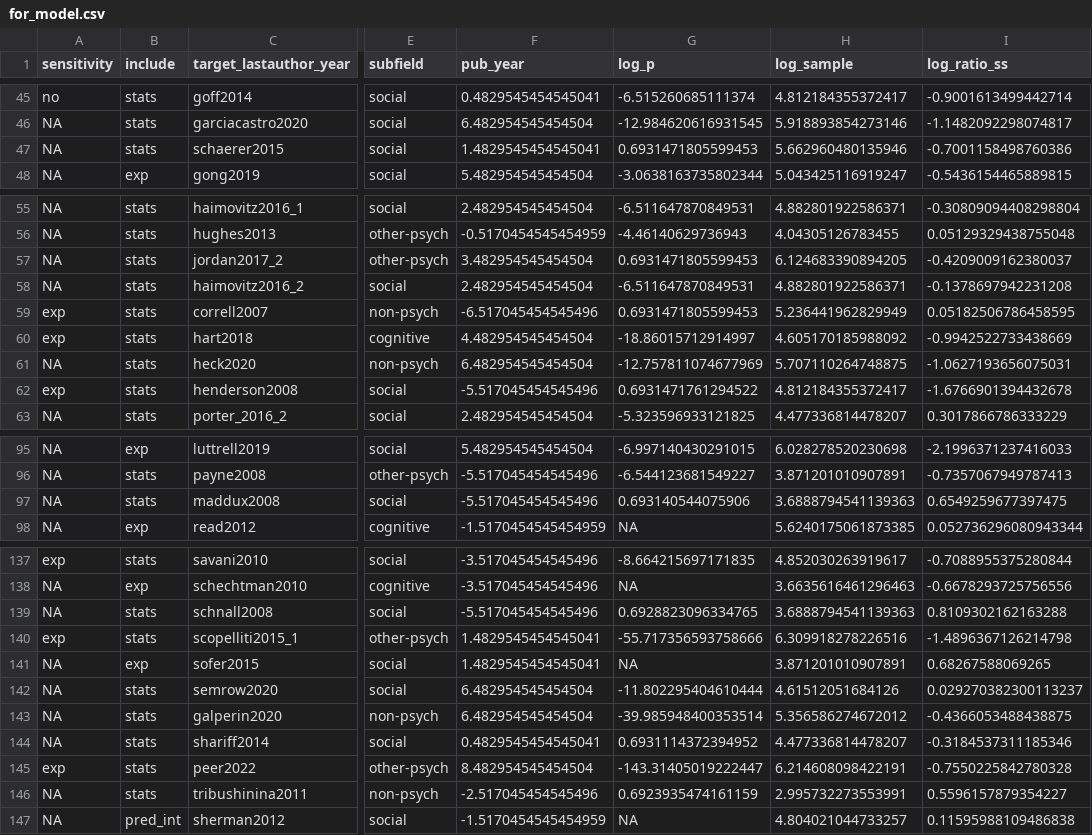
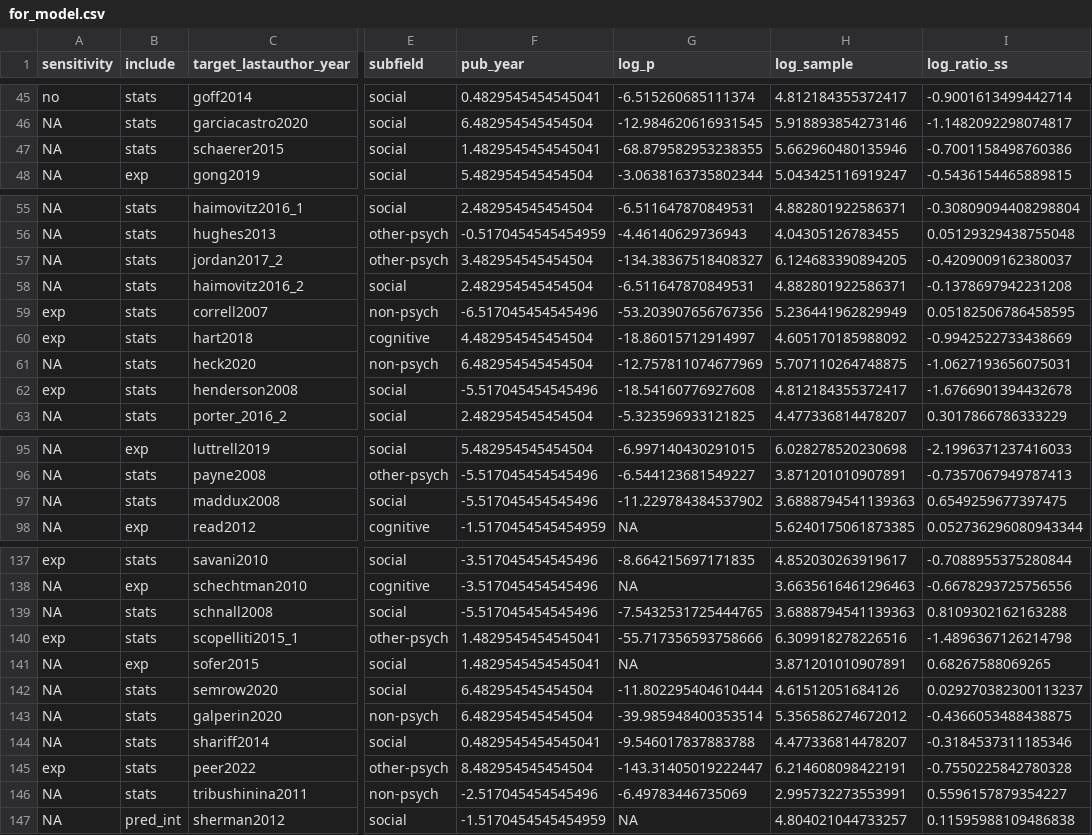
Before and after one commit to vboyce/251-254-MA, a CSV file: data/for_model.csv, drawn as a sheet; only a part is shown, gaps mark what is left out; the diff covers the shown part only; the diff names each change by its address in the sheet, - before the commit and + after, or states it on an @@ line.

```diff
--- a/data/for_model.csv
+++ b/data/for_model.csv
-G47 (log_p): 0.6931471805599453
+G47 (log_p): -68.879582953238355
-G57 (log_p): 0.6931471805599453
+G57 (log_p): -134.38367518408327
-G59 (log_p): 0.6931471805599453
+G59 (log_p): -53.203907656767356
-G62 (log_p): 0.6931471761294522
+G62 (log_p): -18.54160776927608
-G97 (log_p): 0.693140544075906
+G97 (log_p): -11.229784384537902
-G139 (log_p): 0.6928823096334765
+G139 (log_p): -7.5432531725444765
-G144 (log_p): 0.6931114372394952
+G144 (log_p): -9.546017837883788
-G146 (log_p): 0.6923935474161159
+G146 (log_p): -6.49783446735069
```
Also changed, not shown: 11 edited cells elsewhere in this file, data/processed_data.csv, 30 other files.
